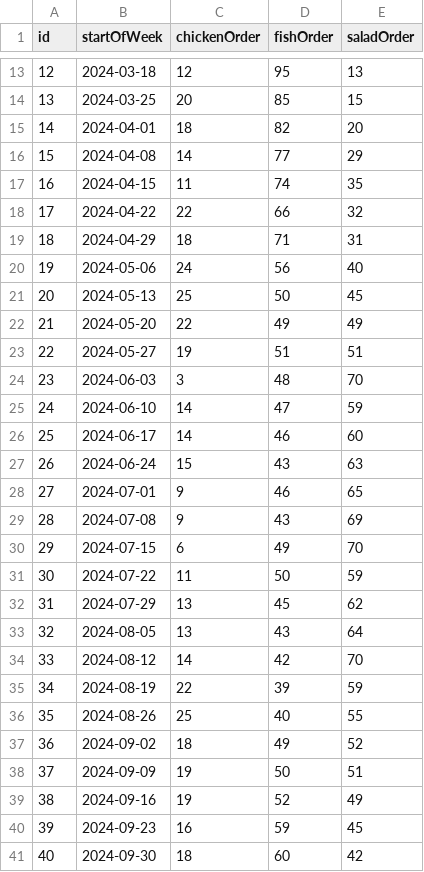
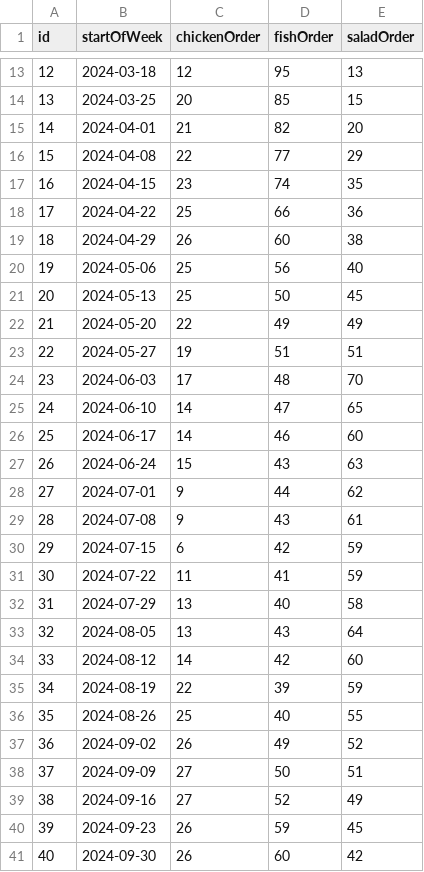
Before and after one commit to RubyNguyen07/CS3237-project, a CSV file: inventory/backend/data/pastInventory.csv, drawn as a sheet; only a part is shown, gaps mark what is left out; the diff covers the shown part only.

```diff
--- a/inventory/backend/data/pastInventory.csv
+++ b/inventory/backend/data/pastInventory.csv
@@ -14,8 +14,8 @@ id,startOfWeek,chickenOrder,fishOrder,saladOrder
 13,2024-03-25,20,85,15
-14,2024-04-01,18,82,20
-15,2024-04-08,14,77,29
-16,2024-04-15,11,74,35
-17,2024-04-22,22,66,32
-18,2024-04-29,18,71,31
-19,2024-05-06,24,56,40
+14,2024-04-01,21,82,20
+15,2024-04-08,22,77,29
+16,2024-04-15,23,74,35
+17,2024-04-22,25,66,36
+18,2024-04-29,26,60,38
+19,2024-05-06,25,56,40
 20,2024-05-13,25,50,45
@@ -23,19 +23,19 @@ id,startOfWeek,chickenOrder,fishOrder,saladOrder
 22,2024-05-27,19,51,51
-23,2024-06-03,3,48,70
-24,2024-06-10,14,47,59
+23,2024-06-03,17,48,70
+24,2024-06-10,14,47,65
 25,2024-06-17,14,46,60
 26,2024-06-24,15,43,63
-27,2024-07-01,9,46,65
-28,2024-07-08,9,43,69
-29,2024-07-15,6,49,70
-30,2024-07-22,11,50,59
-31,2024-07-29,13,45,62
+27,2024-07-01,9,44,62
+28,2024-07-08,9,43,61
+29,2024-07-15,6,42,59
+30,2024-07-22,11,41,59
+31,2024-07-29,13,40,58
 32,2024-08-05,13,43,64
-33,2024-08-12,14,42,70
+33,2024-08-12,14,42,60
 34,2024-08-19,22,39,59
 35,2024-08-26,25,40,55
-36,2024-09-02,18,49,52
-37,2024-09-09,19,50,51
-38,2024-09-16,19,52,49
-39,2024-09-23,16,59,45
-40,2024-09-30,18,60,42
+36,2024-09-02,26,49,52
+37,2024-09-09,27,50,51
+38,2024-09-16,27,52,49
+39,2024-09-23,26,59,45
+40,2024-09-30,26,60,42
```
Also changed, not shown: 47 edited cells elsewhere in this file, inventory/backend/data/test.csv, inventory/backend/data/train.csv, 3 other files.
